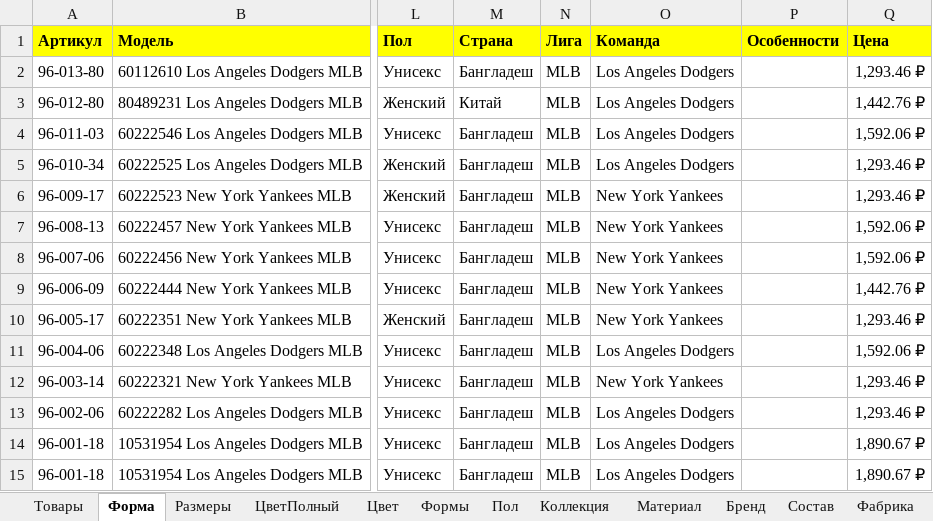
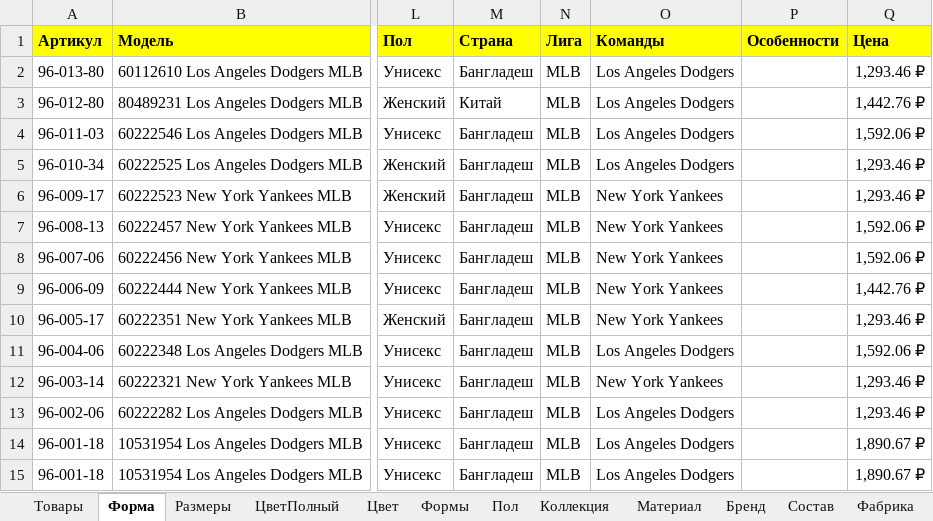
Before and after one commit to seyanaracore/HatsAndCaps, an Excel workbook: Excel/New Era/1C-Delivery-Loader v5.xlsm, sheet Форма, drawn as a sheet; only a part is shown, gaps mark what is left out; values as stored, in another font and other column widths than the file's, no borders; conditional formats not drawn; the diff names each change by its address in the sheet, - before the commit and + after, or states it on an @@ line.

```diff
--- a/Excel/New Era/1C-Delivery-Loader v5.xlsm (sheet Форма)
+++ b/Excel/New Era/1C-Delivery-Loader v5.xlsm (sheet Форма)
-O1: Команда
+O1: Команды
```
Also changed, not shown: formulas that keep their value, 1 other file.
